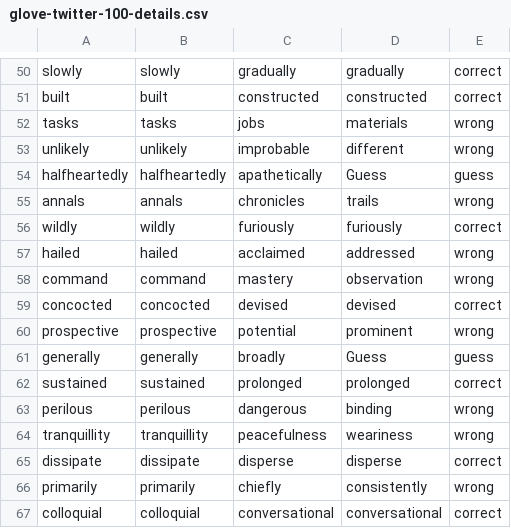
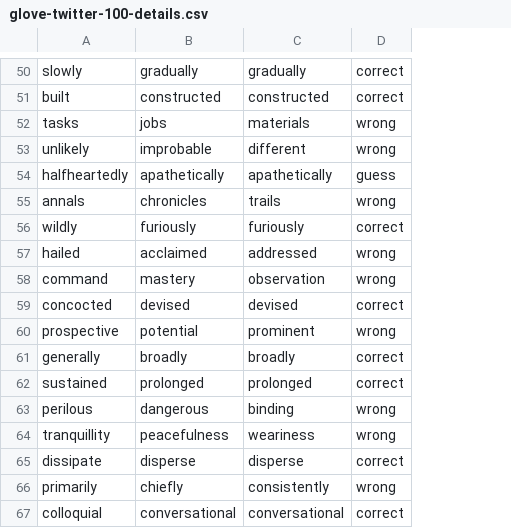
Before and after one commit to wmongeau/AiProj_3, a CSV file: glove-twitter-100-details.csv, drawn as a sheet; only a part is shown, gaps mark what is left out; removed rows and columns are numbered as before the commit, all else as after; the diff covers the shown part only; the diff names each change by its address in the sheet, - before the commit and + after, or states it on an @@ line.

```diff
--- a/glove-twitter-100-details.csv
+++ b/glove-twitter-100-details.csv
-column B, rows 50-67: slowly | built | tasks | unlikely | halfheartedly | annals | wildly | hailed | command | concocted | prospective | generally | sustained | perilous | tranquillity | dissipate | primarily | colloquial
-C54: Guess
+C54: apathetically
-C61: Guess
+C61: broadly
-D61: guess
+D61: correct
```
Also changed, not shown: 17 edited cells elsewhere in this file, analysis.csv, glove-wiki-gigaword-100-details.csv, 5 other files.
